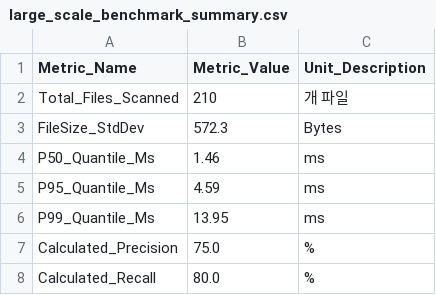
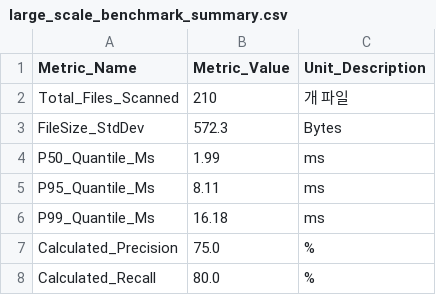
Before and after one commit to ldg1036/AI_TF_CODEREVIEW, a CSV file: secondary_data/large_scale_benchmark_summary.csv, drawn as a sheet.

```diff
--- a/secondary_data/large_scale_benchmark_summary.csv
+++ b/secondary_data/large_scale_benchmark_summary.csv
@@ -3,5 +3,5 @@ Total_Files_Scanned,210,개 파일
 FileSize_StdDev,572.3,Bytes
-P50_Quantile_Ms,1.46,ms
-P95_Quantile_Ms,4.59,ms
-P99_Quantile_Ms,13.95,ms
+P50_Quantile_Ms,1.99,ms
+P95_Quantile_Ms,8.11,ms
+P99_Quantile_Ms,16.18,ms
 Calculated_Precision,75.0,%
```
Also changed, not shown: 24 other files.
